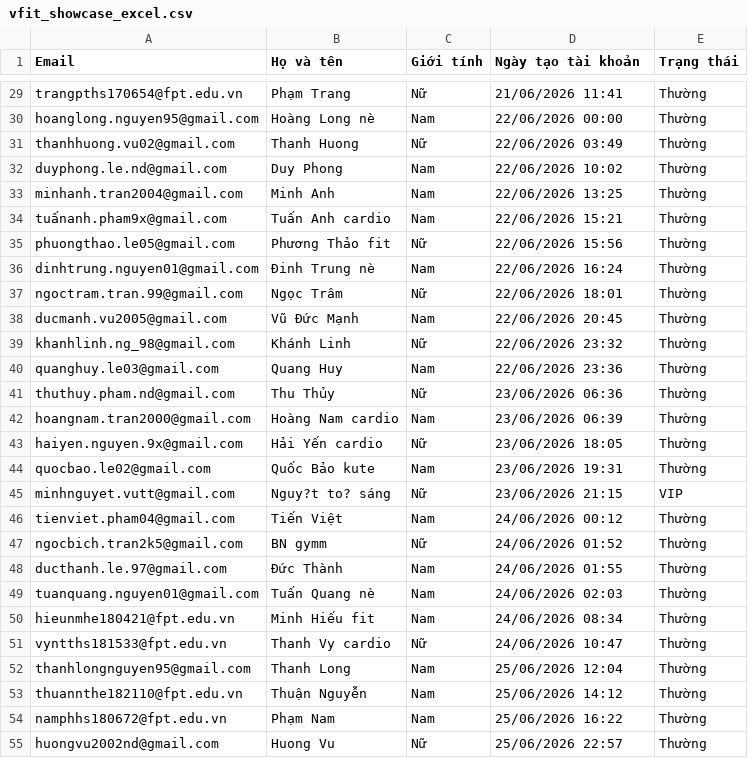
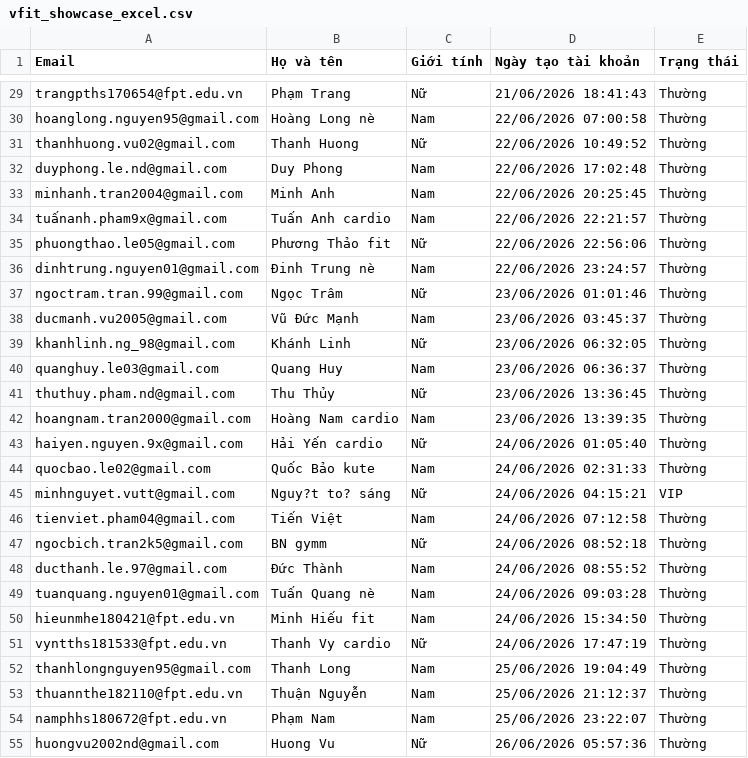
Before and after one commit to nabii-nguyenn213/V-Fit, a CSV file: docs/vfit_showcase_excel.csv, drawn as a sheet; only a part is shown, gaps mark what is left out; the diff covers the shown part only; the diff names each change by its address in the sheet, - before the commit and + after, or states it on an @@ line.

```diff
--- a/docs/vfit_showcase_excel.csv
+++ b/docs/vfit_showcase_excel.csv
-D29 (Ngày tạo tài khoản): 21/06/2026 11:41
+D29 (Ngày tạo tài khoản): 21/06/2026 18:41:43
-D30 (Ngày tạo tài khoản): 22/06/2026 00:00
+D30 (Ngày tạo tài khoản): 22/06/2026 07:00:58
-D31 (Ngày tạo tài khoản): 22/06/2026 03:49
+D31 (Ngày tạo tài khoản): 22/06/2026 10:49:52
-D32 (Ngày tạo tài khoản): 22/06/2026 10:02
+D32 (Ngày tạo tài khoản): 22/06/2026 17:02:48
-D33 (Ngày tạo tài khoản): 22/06/2026 13:25
+D33 (Ngày tạo tài khoản): 22/06/2026 20:25:45
-D34 (Ngày tạo tài khoản): 22/06/2026 15:21
+D34 (Ngày tạo tài khoản): 22/06/2026 22:21:57
-D35 (Ngày tạo tài khoản): 22/06/2026 15:56
+D35 (Ngày tạo tài khoản): 22/06/2026 22:56:06
-D36 (Ngày tạo tài khoản): 22/06/2026 16:24
+D36 (Ngày tạo tài khoản): 22/06/2026 23:24:57
-D37 (Ngày tạo tài khoản): 22/06/2026 18:01
+D37 (Ngày tạo tài khoản): 23/06/2026 01:01:46
-D38 (Ngày tạo tài khoản): 22/06/2026 20:45
+D38 (Ngày tạo tài khoản): 23/06/2026 03:45:37
-D39 (Ngày tạo tài khoản): 22/06/2026 23:32
+D39 (Ngày tạo tài khoản): 23/06/2026 06:32:05
-D40 (Ngày tạo tài khoản): 22/06/2026 23:36
+D40 (Ngày tạo tài khoản): 23/06/2026 06:36:37
-D41 (Ngày tạo tài khoản): 23/06/2026 06:36
+D41 (Ngày tạo tài khoản): 23/06/2026 13:36:45
-D42 (Ngày tạo tài khoản): 23/06/2026 06:39
+D42 (Ngày tạo tài khoản): 23/06/2026 13:39:35
-D43 (Ngày tạo tài khoản): 23/06/2026 18:05
+D43 (Ngày tạo tài khoản): 24/06/2026 01:05:40
-D44 (Ngày tạo tài khoản): 23/06/2026 19:31
+D44 (Ngày tạo tài khoản): 24/06/2026 02:31:33
-D45 (Ngày tạo tài khoản): 23/06/2026 21:15
+D45 (Ngày tạo tài khoản): 24/06/2026 04:15:21
-D46 (Ngày tạo tài khoản): 24/06/2026 00:12
+D46 (Ngày tạo tài khoản): 24/06/2026 07:12:58
-D47 (Ngày tạo tài khoản): 24/06/2026 01:52
+D47 (Ngày tạo tài khoản): 24/06/2026 08:52:18
-D48 (Ngày tạo tài khoản): 24/06/2026 01:55
+D48 (Ngày tạo tài khoản): 24/06/2026 08:55:52
-D49 (Ngày tạo tài khoản): 24/06/2026 02:03
+D49 (Ngày tạo tài khoản): 24/06/2026 09:03:28
-D50 (Ngày tạo tài khoản): 24/06/2026 08:34
+D50 (Ngày tạo tài khoản): 24/06/2026 15:34:50
-D51 (Ngày tạo tài khoản): 24/06/2026 10:47
+D51 (Ngày tạo tài khoản): 24/06/2026 17:47:19
-D52 (Ngày tạo tài khoản): 25/06/2026 12:04
+D52 (Ngày tạo tài khoản): 25/06/2026 19:04:49
-D53 (Ngày tạo tài khoản): 25/06/2026 14:12
+D53 (Ngày tạo tài khoản): 25/06/2026 21:12:37
-D54 (Ngày tạo tài khoản): 25/06/2026 16:22
+D54 (Ngày tạo tài khoản): 25/06/2026 23:22:07
-D55 (Ngày tạo tài khoản): 25/06/2026 22:57
+D55 (Ngày tạo tài khoản): 26/06/2026 05:57:36
```
Also changed, not shown: 42 edited cells elsewhere in this file, docs/vfit_transactions.csv, docs/vfit_users.csv.
